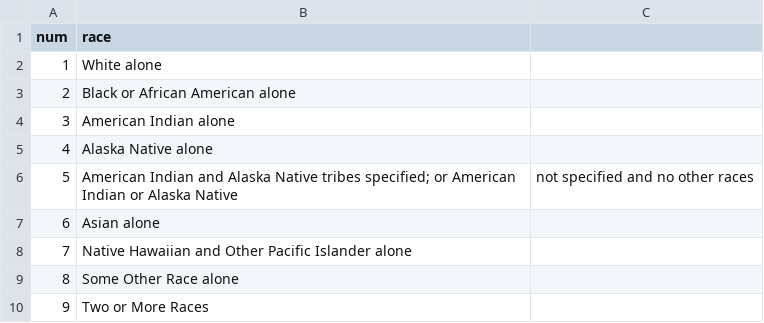
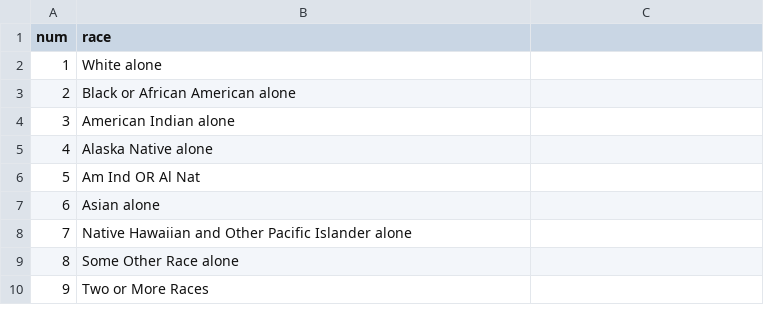
Before and after one commit to nationalDeafCenter/generalCode, a CSV file: race1.csv, drawn as a sheet.

Commit message:
altered category name race

```diff
--- a/race1.csv
+++ b/race1.csv
@@ -5,3 +5,3 @@ num,race
 4,Alaska Native alone
-5,American Indian and Alaska Native tribes specified; or American Indian or Alaska Native, not specified and no other races
+5,Am Ind OR Al Nat
 6,Asian alone
```
